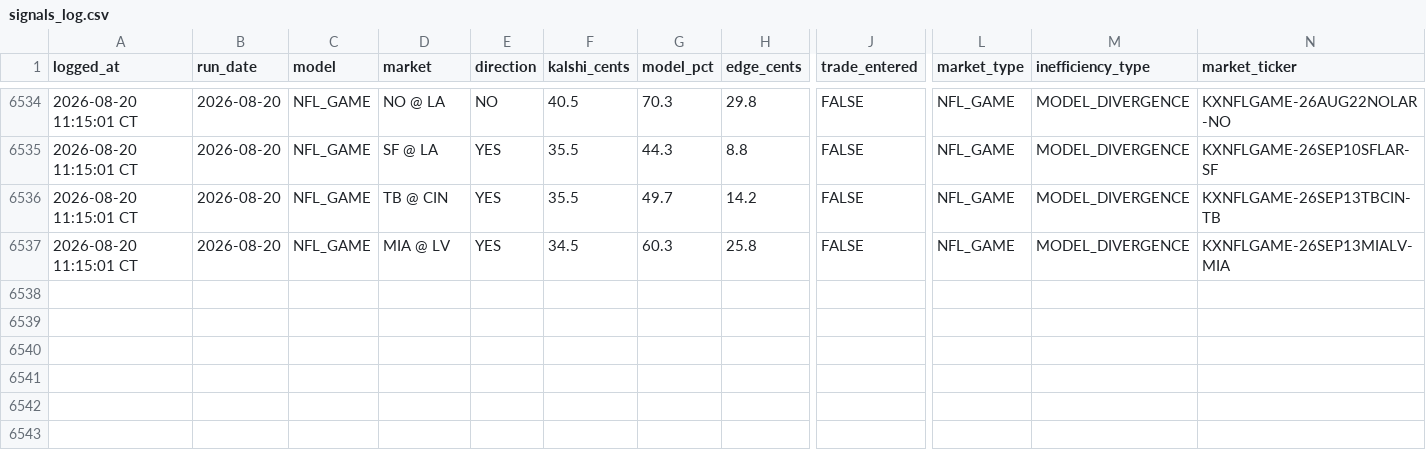
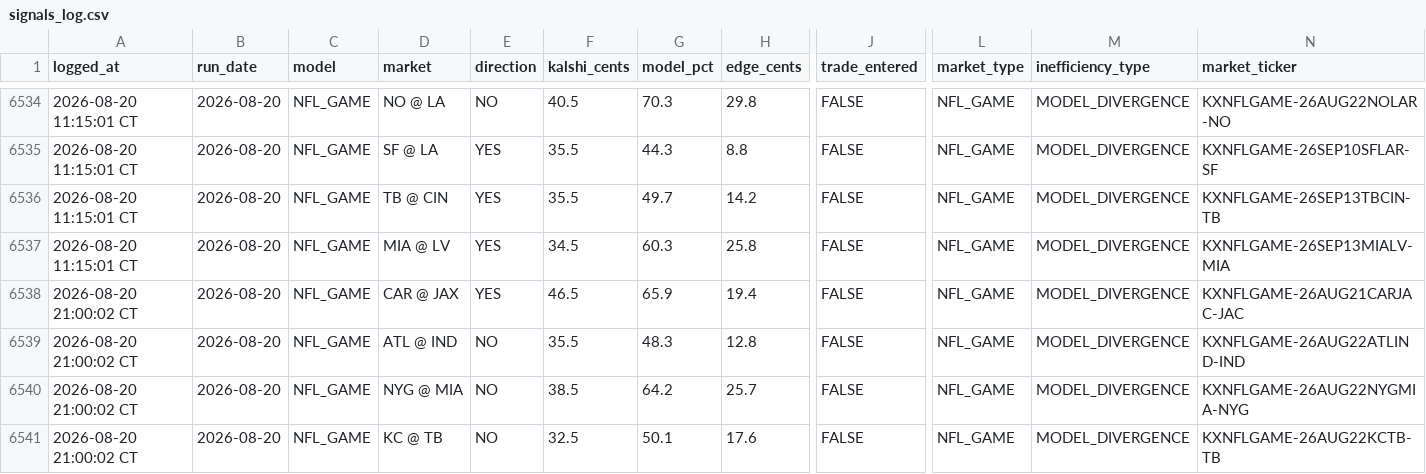
Before and after one commit to logain1964/KalshiBot-Dashboard, a CSV file: signals_log.csv, drawn as a sheet; only a part is shown, gaps mark what is left out; rows hold the shown columns only; the diff covers the shown part only; the diff names each change by its address in the sheet, - before the commit and + after, or states it on an @@ line.

```diff
--- a/signals_log.csv
+++ b/signals_log.csv
+row 6538: 2026-08-20 21:00:02 CT | 2026-08-20 | NFL_GAME | CAR @ JAX | YES | 46.5 | 65.9 | 19.4 | FALSE | NFL_GAME | MODEL_DIVERGENCE | KXNFLGAME-26AUG21CARJAC-JAC
+row 6539: 2026-08-20 21:00:02 CT | 2026-08-20 | NFL_GAME | ATL @ IND | NO | 35.5 | 48.3 | 12.8 | FALSE | NFL_GAME | MODEL_DIVERGENCE | KXNFLGAME-26AUG22ATLIND-IND
+row 6540: 2026-08-20 21:00:02 CT | 2026-08-20 | NFL_GAME | NYG @ MIA | NO | 38.5 | 64.2 | 25.7 | FALSE | NFL_GAME | MODEL_DIVERGENCE | KXNFLGAME-26AUG22NYGMIA-NYG
+row 6541: 2026-08-20 21:00:02 CT | 2026-08-20 | NFL_GAME | KC @ TB | NO | 32.5 | 50.1 | 17.6 | FALSE | NFL_GAME | MODEL_DIVERGENCE | KXNFLGAME-26AUG22KCTB-TB
```
Also changed, not shown: 3 added rows and 30 edited cells elsewhere in this file, 4 other files.
